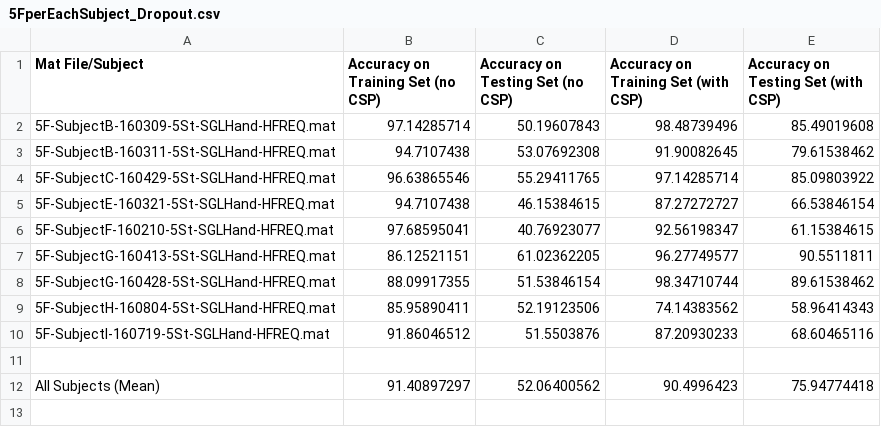
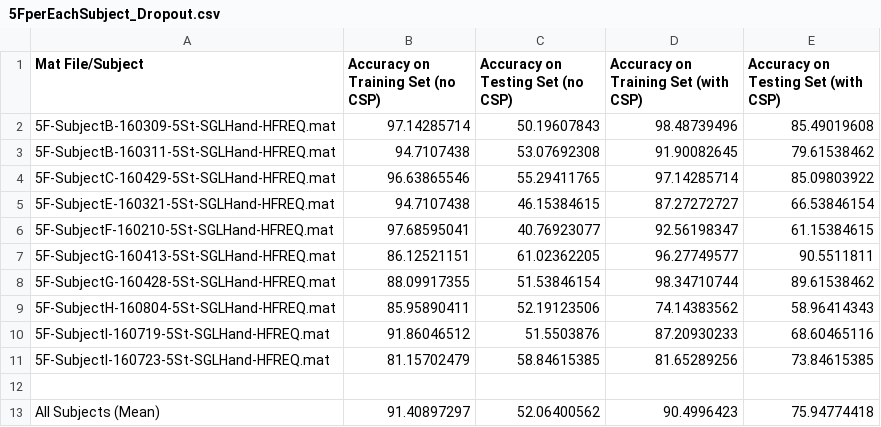
Before and after one commit to xtic/ECE228ECGProject, a CSV file: Results_LSTM/5FperEachSubject_Dropout.csv, drawn as a sheet; the diff names each change by its address in the sheet, - before the commit and + after, or states it on an @@ line.

Commit message:
Uploaded final base LSTM notebook.

```diff
--- a/Results_LSTM/5FperEachSubject_Dropout.csv
+++ b/Results_LSTM/5FperEachSubject_Dropout.csv
+row 11: 5F-SubjectI-160723-5St-SGLHand-HFREQ.mat | 81.15702479 | 58.84615385 | 81.65289256 | 73.84615385
```
Also changed, not shown: 8 other files.
